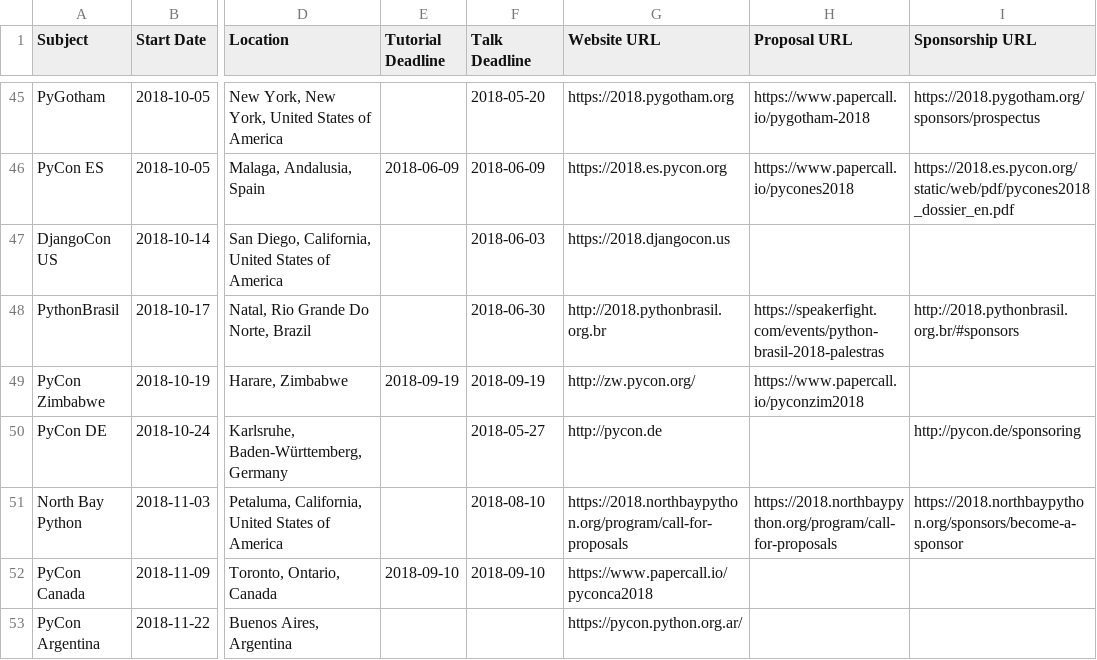
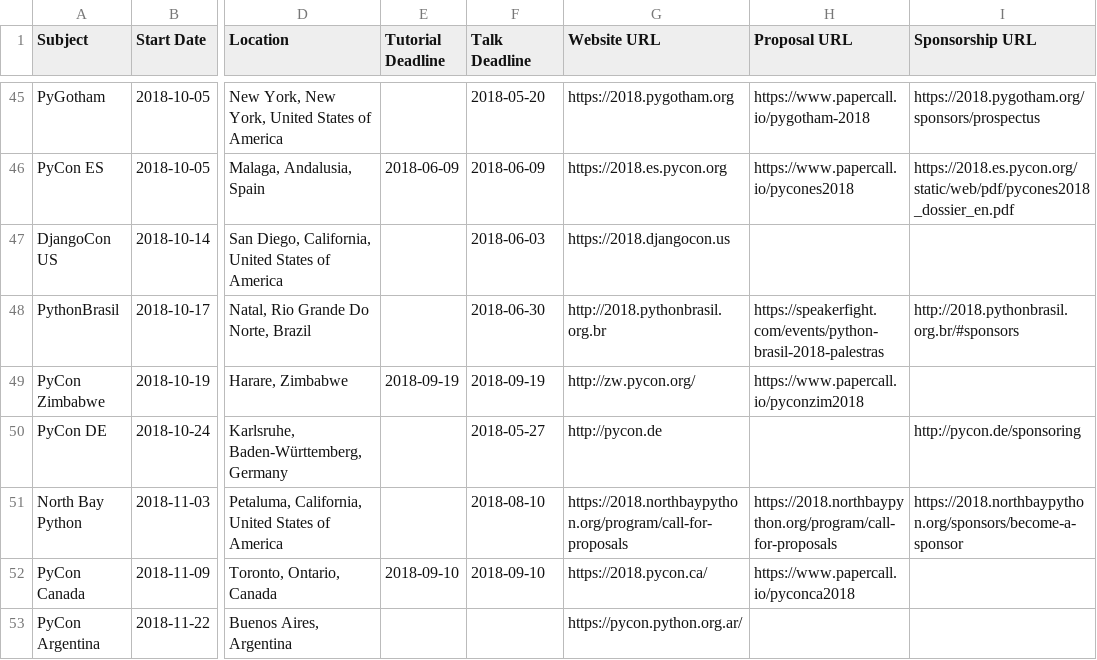
Before and after one commit to python-organizers/conferences, a CSV file: 2018.csv, drawn as a sheet; only a part is shown, gaps mark what is left out; the diff names each change by its address in the sheet, - before the commit and + after, or states it on an @@ line.

Commit message:
Update 2018.csv

```diff
--- a/2018.csv
+++ b/2018.csv
-G52 (Website URL): https://www.papercall.io/pyconca2018
+G52 (Website URL): https://2018.pycon.ca/
-H52 (Proposal URL): (empty)
+H52 (Proposal URL): https://www.papercall.io/pyconca2018
```
